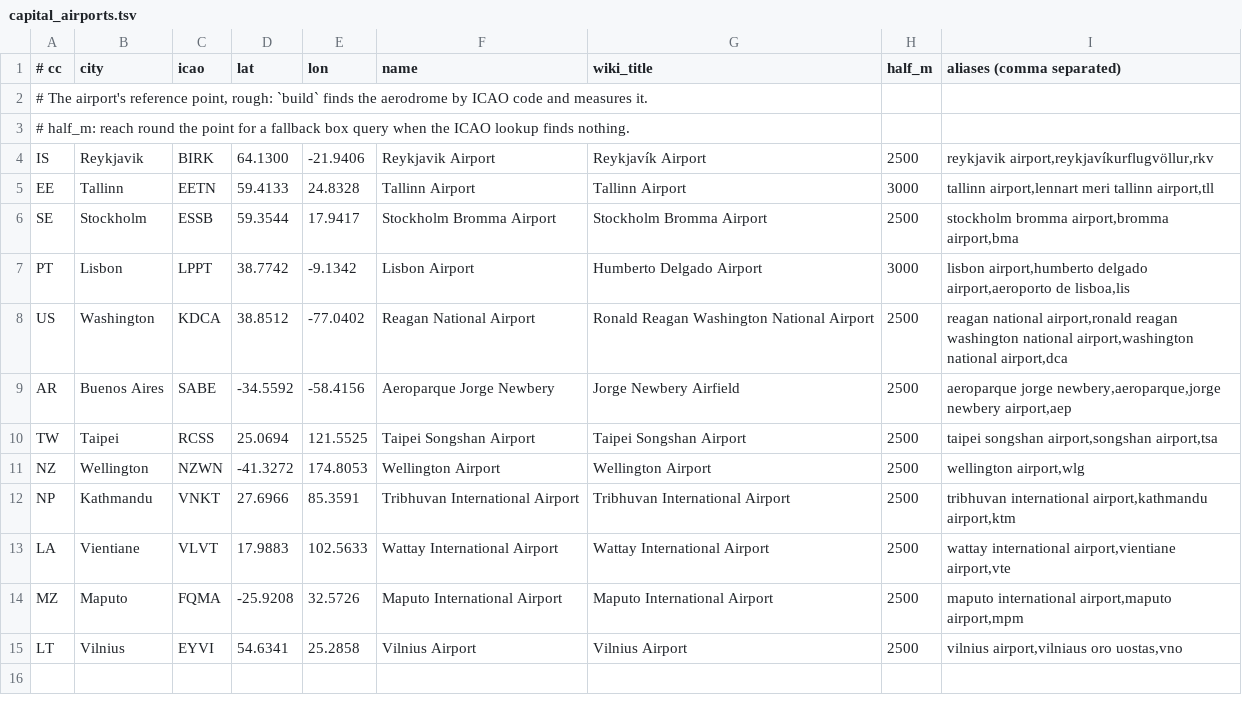
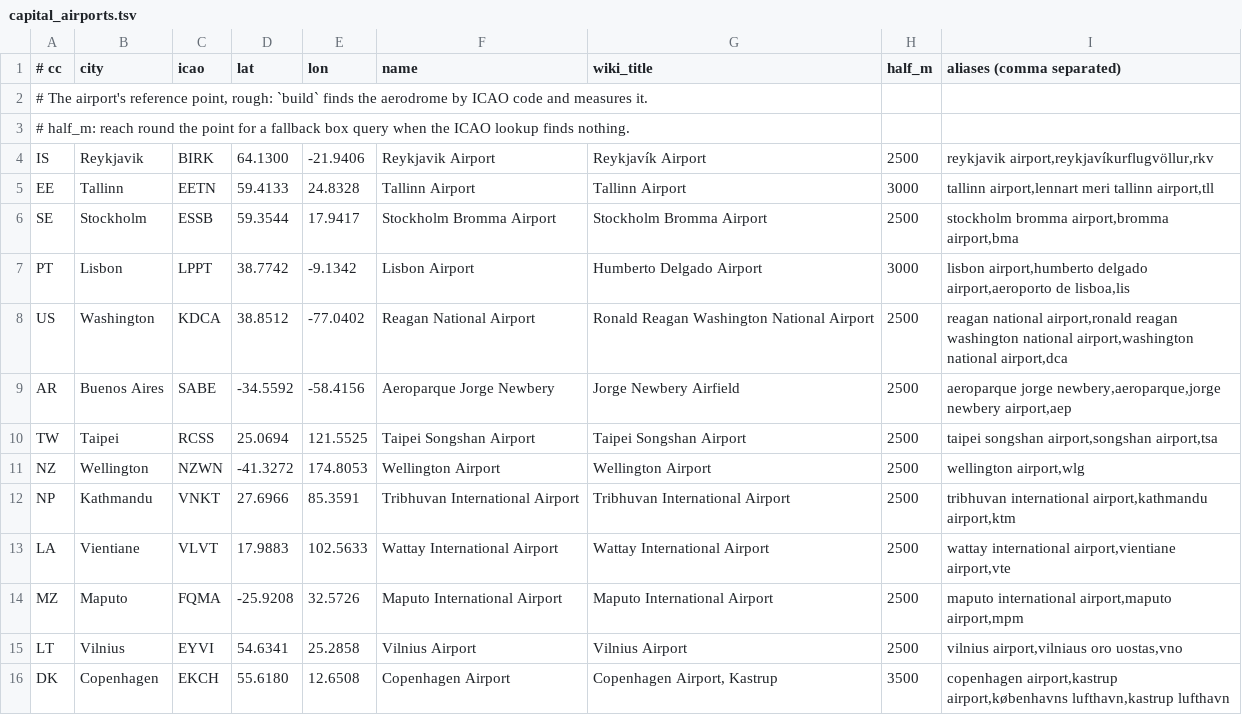
Before and after one commit to TuononenP/planet-render-360, a TSV file: tools/capital_airports.tsv, drawn as a sheet; the diff names each change by its address in the sheet, - before the commit and + after, or states it on an @@ line.

Commit message:
Hand-build Copenhagen Airport: three runways, Terminal 2 and 3 with skylights, the Fingers and CPH Go with boarding bridges, the 70 m control tower and 48 parked aircraft
Copenhagen's airfield is measured from OpenStreetMap like the other capitals' (about 5.8 by 3.6 km), with the terminals given their real storeys, Terminal 3's and the pier roofs' skylight strips, and the slender 2008 control tower with its flared cab. The airfield kit gains skylights and boarding bridges, and parked aircraft now stand where the stands are mapped: a stand node marks the nose wheel, and a gate node inside a terminal puts the aircraft nose-in outside the nearest wall, never overlapping a building or another aircraft. The terminals' glazing bands get slimmer and the paved layers sit a little lower on the ground. The airports more than 6 km from their capital's centre (Copenhagen, Stockholm Bromma, Aeroparque) get a 9 km selection radius so they are drawn from the centre view.

```diff
--- a/tools/capital_airports.tsv
+++ b/tools/capital_airports.tsv
+row 16: DK | Copenhagen | EKCH | 55.6180 | 12.6508 | Copenhagen Airport | Copenhagen Airport, Kastrup | 3500 | copenhagen airport,kastrup airport,københavns lufthavn,kastrup lufthavn
```
Also changed, not shown: 7 other files.
